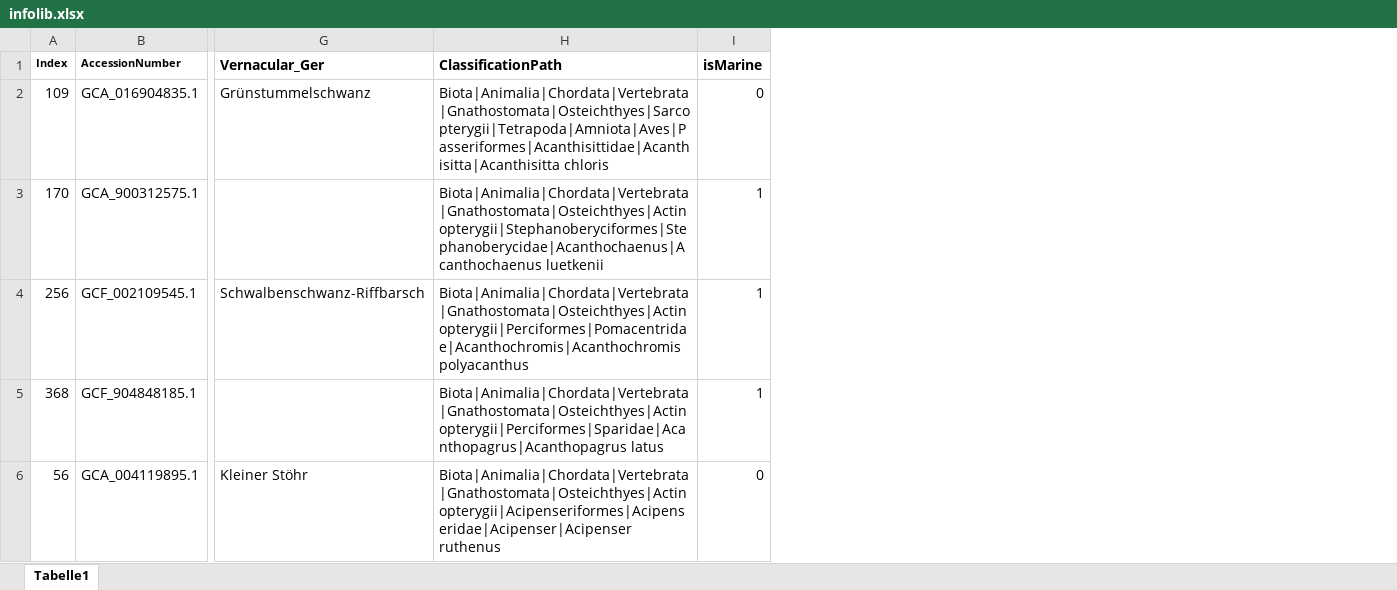
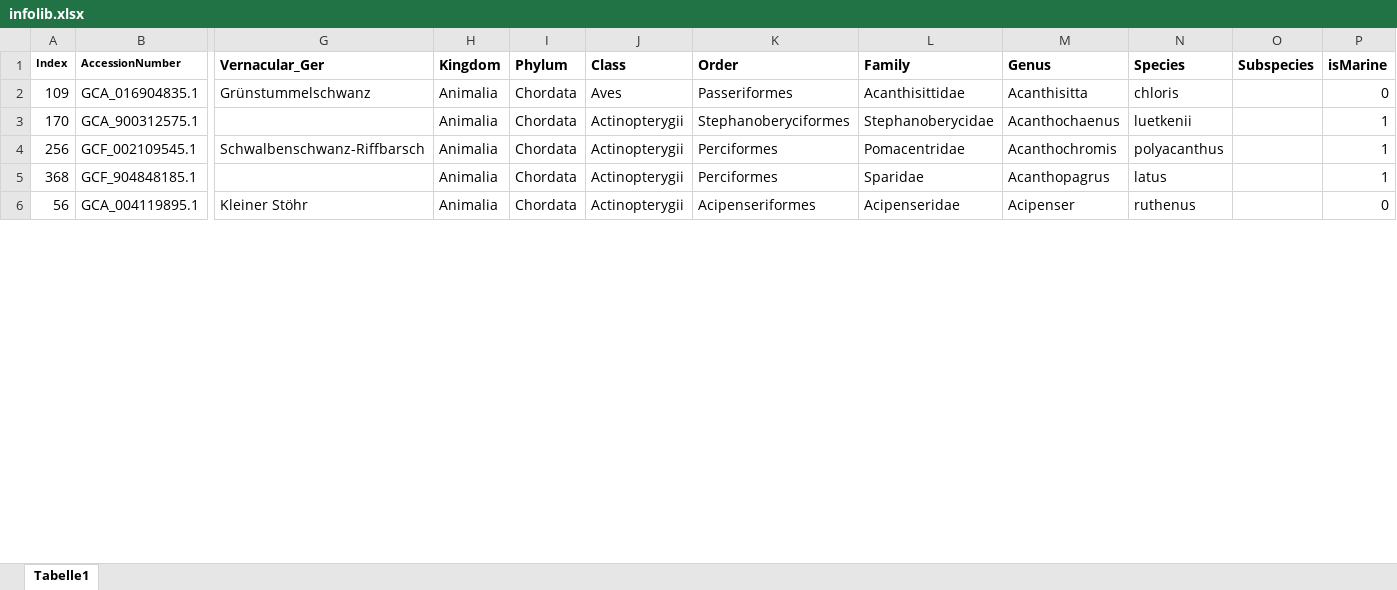
Before and after one commit to cd-mirsekaja/CRYtabia, an Excel workbook: infolib.xlsx, sheet Tabelle1, drawn as a sheet; only a part is shown, gaps mark what is left out; values as stored, in another font and other column widths than the file's, no borders; removed rows and columns are numbered as before the commit, all else as after; the diff covers the shown part only; the diff names each change by its address in the sheet, - before the commit and + after, or states it on an @@ line.

Commit message:
changed taxonomic path into something better readable and more flexible

```diff
--- a/infolib.xlsx (sheet Tabelle1)
+++ b/infolib.xlsx (sheet Tabelle1)
-column H (ClassificationPath), rows 2-6: Biota|Animalia|Chordata|Vertebrata|Gnathostomata|Osteichthyes|Sarcopterygii|Tetrapoda|Amniota|Aves|Passeriformes|Acanthisittidae|Acanthisitta|Acanthisitta chloris | Biota|Animalia|Chordata|Vertebrata|Gnathostomata|Osteichthyes|Actinopterygii|Stephanoberyciformes|Stephanoberycidae|Acanthochaenus|Acanthochaenus luetkenii | Biota|Animalia|Chordata|Vertebrata|Gnathostomata|Osteichthyes|Actinopterygii|Perciformes|Pomacentridae|Acanthochromis|Acanthochromis polyacanthus | Biota|Animalia|Chordata|Vertebrata|Gnathostomata|Osteichthyes|Actinopterygii|Perciformes|Sparidae|Acanthopagrus|Acanthopagrus latus | Biota|Animalia|Chordata|Vertebrata|Gnathostomata|Osteichthyes|Actinopterygii|Acipenseriformes|Acipenseridae|Acipenser|Acipenser ruthenus
+column H (Kingdom), rows 2-6: all Animalia
+column I (Phylum), rows 2-6: all Chordata
+column J (Class), rows 2-6: Aves | Actinopterygii | Actinopterygii | Actinopterygii | Actinopterygii
+column K (Order), rows 2-6: Passeriformes | Stephanoberyciformes | Perciformes | Perciformes | Acipenseriformes
+column L (Family), rows 2-6: Acanthisittidae | Stephanoberycidae | Pomacentridae | Sparidae | Acipenseridae
+column M (Genus), rows 2-6: Acanthisitta | Acanthochaenus | Acanthochromis | Acanthopagrus | Acipenser
+column N (Species), rows 2-6: chloris | luetkenii | polyacanthus | latus | ruthenus
+column O (Subspecies), empty
```
Also changed, not shown: 1 edited cell elsewhere in this sheet, 1 other file.
